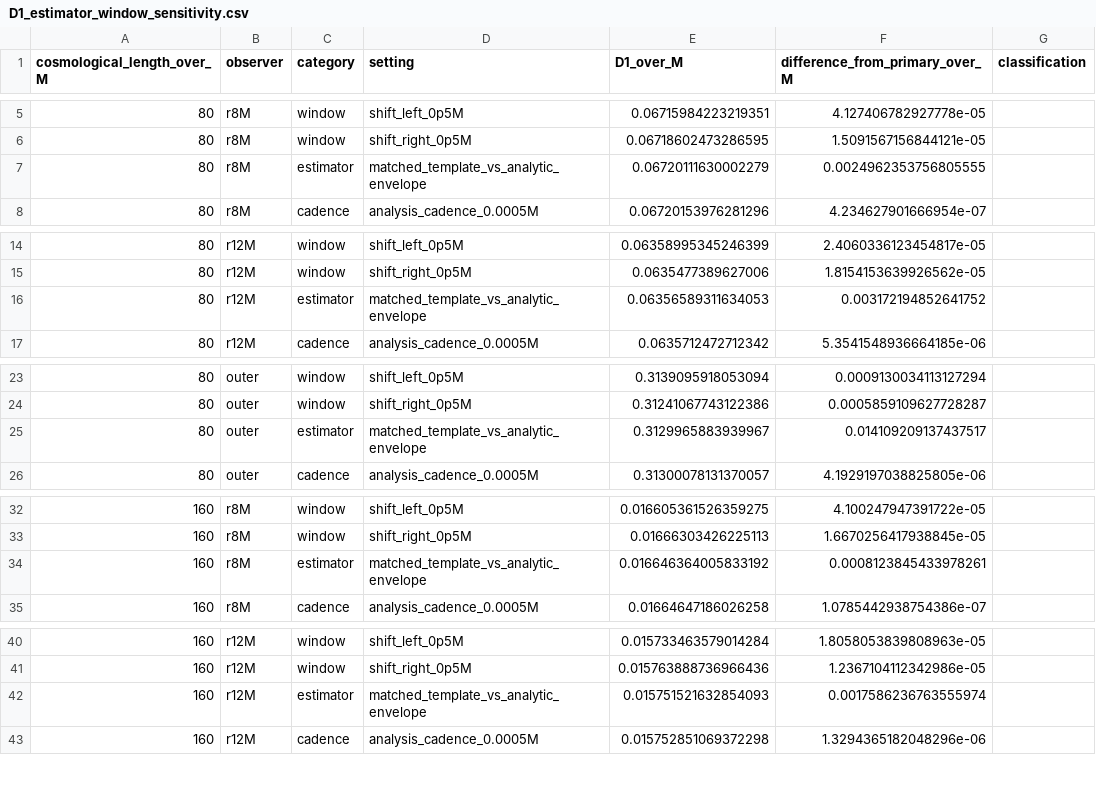
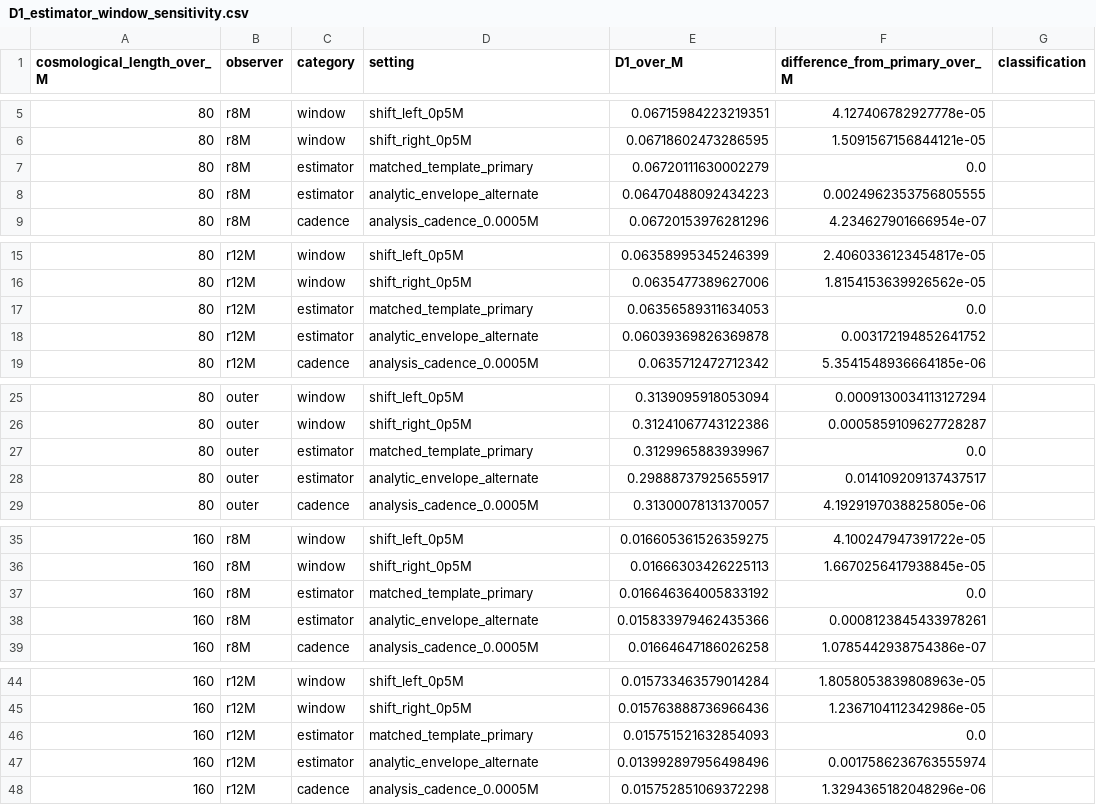
Before and after one commit to GIND123/Blackhole-Computation, a CSV file: results/regulator_production_v3/tables/D1_estimator_window_sensitivity.csv, drawn as a sheet; only a part is shown, gaps mark what is left out; the diff covers the shown part only.

Commit message:
Complete manuscript evidence and presentation corrections
Manuscript:
- Remove the six-bridge feasibility table and keep only the conditioning
  evidence that selects the minimal gauge.
- State the pure ell=2 Dedalus RK222 and localized-source eighth-order
  finite-difference RK4 implementations explicitly, without an extended
  cross-code description.
- Present the historical finite-difference/Dedalus comparison as validation
  of the sourced waveforms, separate from the matched-template D1 analysis.
- Keep the r=8M transition as a short supporting result, note that departure
  precedes the Schwarzschild Price law, and move the complete late-time
  analysis to a new appendix.
- Add the production method, localized-source prescription, diagnostic
  intervals, principal figures, headline tables, and the verification and
  reproducibility appendices.

Analysis package:
- Identify the primary matched-template and alternate analytic-envelope D1
  values as separate rows.
- Correct the overlapping logarithmic tick labels in flat_window_errors and
  D1_error_separation, and the dashed-curve legend, which carries the
  case-specific numerical scale rather than the refinement change alone.
- Report the largest central cumulative extrapolant residual as 0.0313%,
  matching flat_extrapolant_comparisons.csv.
- List flat_waveform_sequence.pdf among the paper artifacts.

Production simulations and physical results are unchanged.

```diff
--- a/results/regulator_production_v3/tables/D1_estimator_window_sensitivity.csv
+++ b/results/regulator_production_v3/tables/D1_estimator_window_sensitivity.csv
@@ -6,3 +6,4 @@ cosmological_length_over_M,observer,category,setting,D1_over_M,difference_from_p
 80,r8M,window,shift_right_0p5M,0.06718602473286595,1.5091567156844121e-05,
-80,r8M,estimator,matched_template_vs_analytic_envelope,0.06720111630002279,0.0024962353756805555,
+80,r8M,estimator,matched_template_primary,0.06720111630002279,0.0,
+80,r8M,estimator,analytic_envelope_alternate,0.06470488092434223,0.0024962353756805555,
 80,r8M,cadence,analysis_cadence_0.0005M,0.06720153976281296,4.234627901666954e-07,
@@ -15,3 +16,4 @@ cosmological_length_over_M,observer,category,setting,D1_over_M,difference_from_p
 80,r12M,window,shift_right_0p5M,0.0635477389627006,1.8154153639926562e-05,
-80,r12M,estimator,matched_template_vs_analytic_envelope,0.06356589311634053,0.003172194852641752,
+80,r12M,estimator,matched_template_primary,0.06356589311634053,0.0,
+80,r12M,estimator,analytic_envelope_alternate,0.06039369826369878,0.003172194852641752,
 80,r12M,cadence,analysis_cadence_0.0005M,0.0635712472712342,5.3541548936664185e-06,
@@ -24,3 +26,4 @@ cosmological_length_over_M,observer,category,setting,D1_over_M,difference_from_p
 80,outer,window,shift_right_0p5M,0.31241067743122386,0.0005859109627728287,
-80,outer,estimator,matched_template_vs_analytic_envelope,0.3129965883939967,0.014109209137437517,
+80,outer,estimator,matched_template_primary,0.3129965883939967,0.0,
+80,outer,estimator,analytic_envelope_alternate,0.29888737925655917,0.014109209137437517,
 80,outer,cadence,analysis_cadence_0.0005M,0.31300078131370057,4.1929197038825805e-06,
@@ -33,3 +36,4 @@ cosmological_length_over_M,observer,category,setting,D1_over_M,difference_from_p
 160,r8M,window,shift_right_0p5M,0.01666303426225113,1.6670256417938845e-05,
-160,r8M,estimator,matched_template_vs_analytic_envelope,0.016646364005833192,0.0008123845433978261,
+160,r8M,estimator,matched_template_primary,0.016646364005833192,0.0,
+160,r8M,estimator,analytic_envelope_alternate,0.015833979462435366,0.0008123845433978261,
 160,r8M,cadence,analysis_cadence_0.0005M,0.01664647186026258,1.0785442938754386e-07,
@@ -41,3 +45,4 @@ cosmological_length_over_M,observer,category,setting,D1_over_M,difference_from_p
 160,r12M,window,shift_right_0p5M,0.015763888736966436,1.2367104112342986e-05,
-160,r12M,estimator,matched_template_vs_analytic_envelope,0.015751521632854093,0.0017586236763555974,
+160,r12M,estimator,matched_template_primary,0.015751521632854093,0.0,
+160,r12M,estimator,analytic_envelope_alternate,0.013992897956498496,0.0017586236763555974,
 160,r12M,cadence,analysis_cadence_0.0005M,0.015752851069372298,1.3294365182048296e-06,
```
Also changed, not shown: 7 added rows and 14 edited cells elsewhere in this file, 13 other files.
